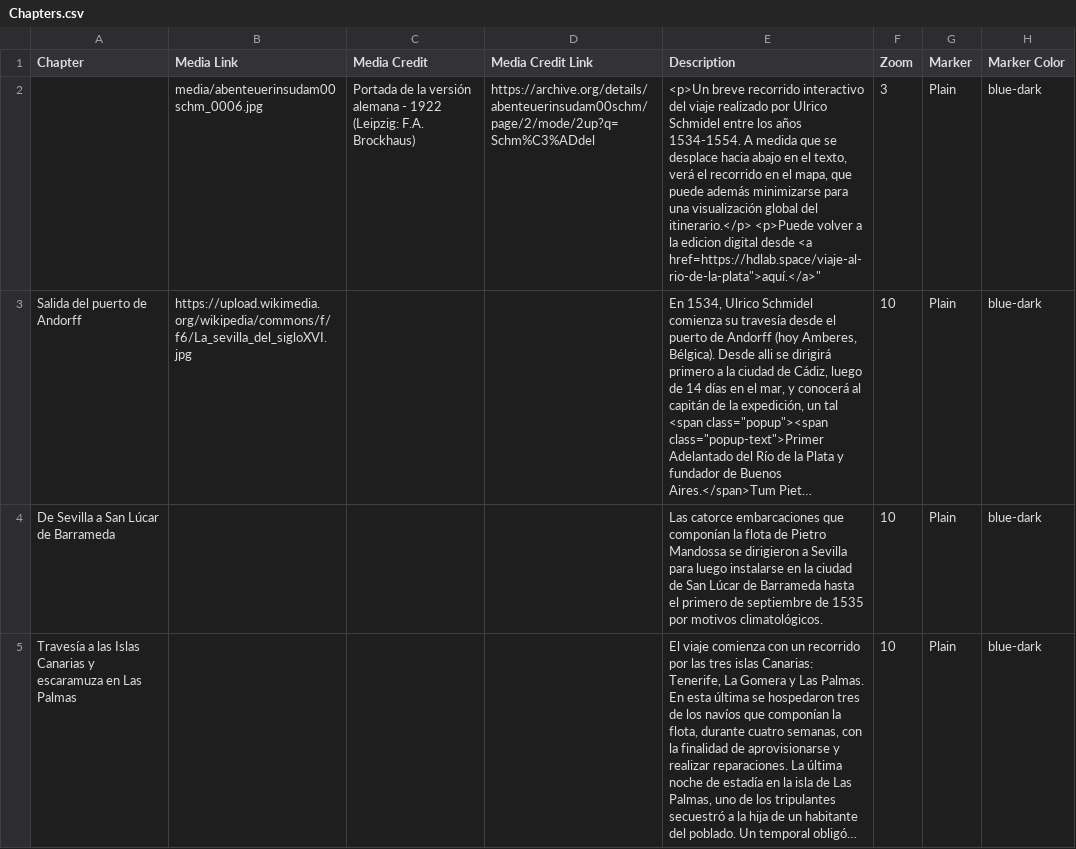
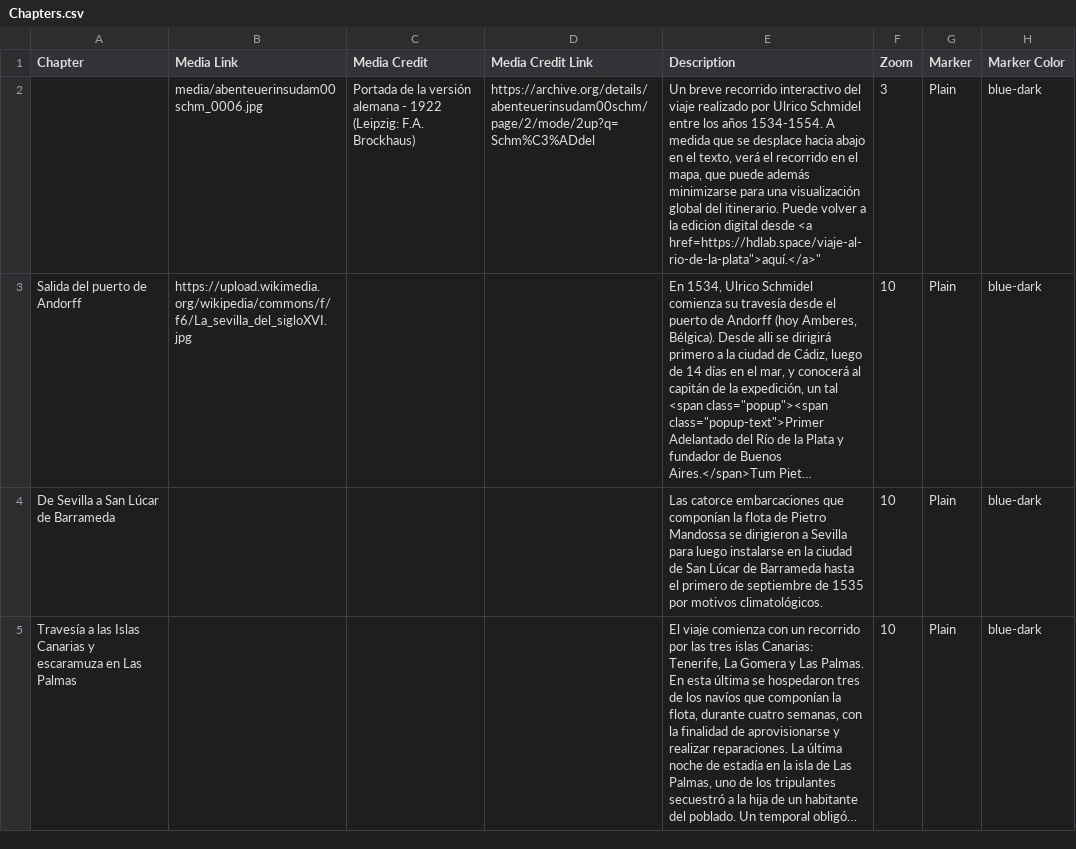
Before and after one commit to hdlabconicet/ulrico-schmidel-storymap, a CSV file: csv/Chapters.csv, drawn as a sheet; only a part is shown; long unchanged cells end in …; the diff names each change by its address in the sheet, - before the commit and + after, or states it on an @@ line.

Commit message:
Update Chapters.csv
inento de update 2

```diff
--- a/csv/Chapters.csv
+++ b/csv/Chapters.csv
-E2 (Description): <p>Un breve recorrido interactivo del viaje realizado por Ulrico Schmidel entre los años 1534-1554. A medida que se desplace hacia abajo en el texto, verá el recorrido en el mapa, que puede además minimizarse para una visualización global del itinerario.</p> <p>Puede volver a…
+E2 (Description): Un breve recorrido interactivo del viaje realizado por Ulrico Schmidel entre los años 1534-1554. A medida que se desplace hacia abajo en el texto, verá el recorrido en el mapa, que puede además minimizarse para una visualización global del itinerario. Puede volver a…
```
